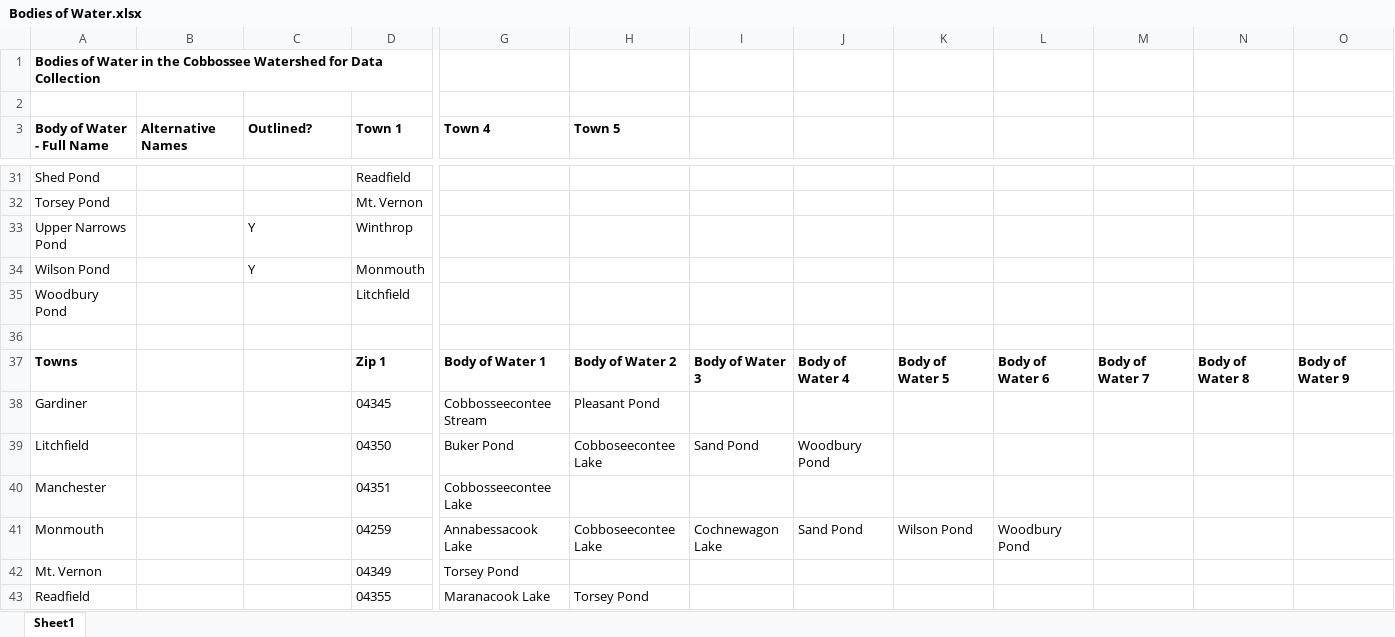
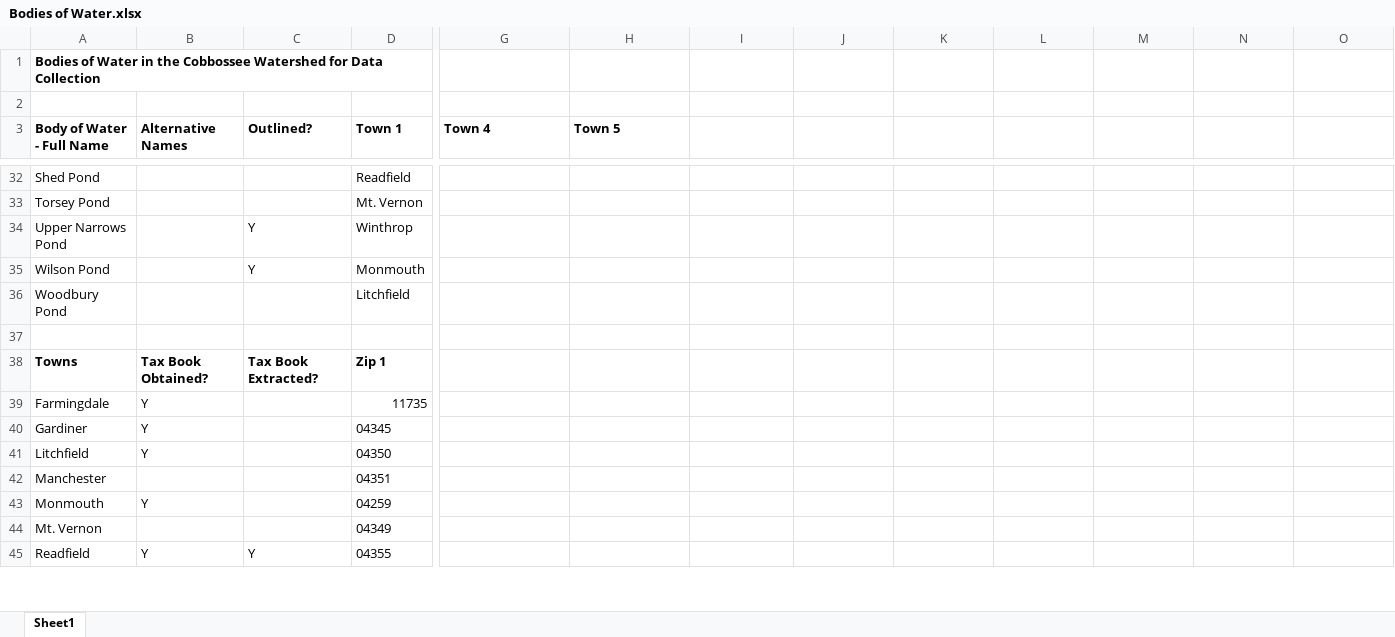
Before and after one commit to palmtrey/HAWK, an Excel workbook: HAWK/docs/Bodies of Water.xlsx, sheet Sheet1, drawn as a sheet; only a part is shown, gaps mark what is left out; values as stored, in another font and other column widths than the file's, no borders; addresses are those after the commit; rows hold the shown columns only; the diff covers the shown part only; the diff names each change by its address in the sheet, - before the commit and + after, or states it on an @@ line.

Commit message:
Working on procuring list of local and billing addresses

```diff
--- a/HAWK/docs/Bodies of Water.xlsx (sheet Sheet1)
+++ b/HAWK/docs/Bodies of Water.xlsx (sheet Sheet1)
-B38 (Alternative Names): (empty)
+B38 (Alternative Names): Tax Book Obtained?
-C38 (Outlined?): (empty)
+C38 (Outlined?): Tax Book Extracted?
-G38 (Town 4): Body of Water 1
+G38 (Town 4): (empty)
-H38 (Town 5): Body of Water 2
+H38 (Town 5): (empty)
-I38: Body of Water 3
+I38: (empty)
-J38: Body of Water 4
+J38: (empty)
-K38: Body of Water 5
+K38: (empty)
-L38: Body of Water 6
+L38: (empty)
-M38: Body of Water 7
+M38: (empty)
-N38: Body of Water 8
+N38: (empty)
-O38: Body of Water 9
+O38: (empty)
+row 39: Farmingdale | Y |  | 11735
-B40:B41 (Alternative Names): (empty)
+B40:B41 (Alternative Names): Y
-G40 (Town 4): Cobbosseecontee Stream
+G40 (Town 4): (empty)
-H40 (Town 5): Pleasant Pond
+H40 (Town 5): (empty)
-G41 (Town 4): Buker Pond
+G41 (Town 4): (empty)
-H41 (Town 5): Cobboseecontee Lake
+H41 (Town 5): (empty)
-I41: Sand Pond
+I41: (empty)
-J41: Woodbury Pond
+J41: (empty)
-G42 (Town 4): Cobbosseecontee Lake
+G42 (Town 4): (empty)
-B43 (Alternative Names): (empty)
+B43 (Alternative Names): Y
-G43 (Town 4): Annabessacook Lake
+G43 (Town 4): (empty)
-H43 (Town 5): Cobboseecontee Lake
+H43 (Town 5): (empty)
-I43: Cochnewagon Lake
+I43: (empty)
-J43: Sand Pond
+J43: (empty)
-K43: Wilson Pond
+K43: (empty)
-L43: Woodbury Pond
+L43: (empty)
-G44 (Town 4): Torsey Pond
+G44 (Town 4): (empty)
-B45 (Alternative Names): (empty)
+B45 (Alternative Names): Y
-C45 (Outlined?): (empty)
+C45 (Outlined?): Y
-G45 (Town 4): Maranacook Lake
+G45 (Town 4): (empty)
-H45 (Town 5): Torsey Pond
+H45 (Town 5): (empty)
```
Also changed, not shown: 1 added row, 1 removed row and 27 edited cells elsewhere in this sheet, 6 other files.
